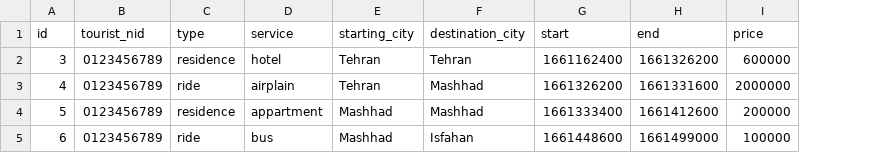
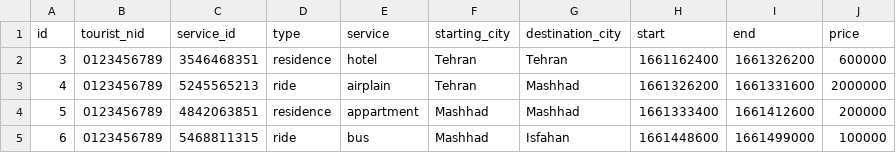
Before and after one commit to elsa199/Bootcamp3_python_Tourism-system, a CSV file: data/active_travels.csv, drawn as a sheet; the diff names each change by its address in the sheet, - before the commit and + after, or states it on an @@ line.

Commit message:
Add step 2 in travel.

```diff
--- a/data/active_travels.csv
+++ b/data/active_travels.csv
+column C (service_id), rows 2-5: 3546468351 | 5245565213 | 4842063851 | 5468811315
```
Also changed, not shown: data/travels.csv, 3 other files.
